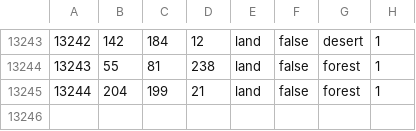
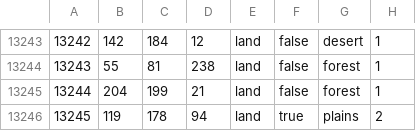
Before and after one commit to VikkarDev/Die-Gro-en-Kriege, a CSV file: greatwars/map/definition.csv, drawn as a sheet; only a part is shown, gaps mark what is left out; the diff names each change by its address in the sheet, - before the commit and + after, or states it on an @@ line.

```diff
--- a/greatwars/map/definition.csv
+++ b/greatwars/map/definition.csv
+row 13246: 13245 | 119 | 178 | 94 | land | true | plains | 2
```
Also changed, not shown: 28 other files.
